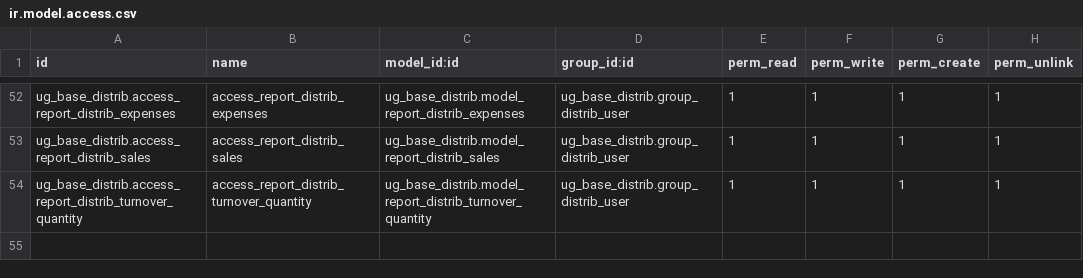
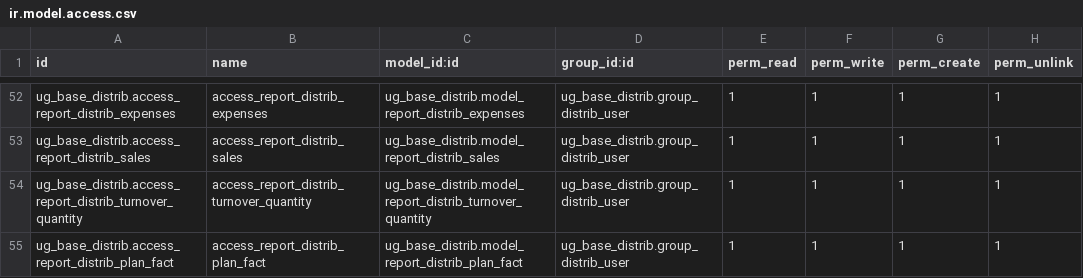
Before and after one commit to bakum/odoo_dev, a CSV file: addon_ugears/ug_base_distrib/security/ir.model.access.csv, drawn as a sheet; only a part is shown, gaps mark what is left out; the diff names each change by its address in the sheet, - before the commit and + after, or states it on an @@ line.

Commit message:
spreadsheet

```diff
--- a/addon_ugears/ug_base_distrib/security/ir.model.access.csv
+++ b/addon_ugears/ug_base_distrib/security/ir.model.access.csv
+row 55: ug_base_distrib.access_report_distrib_plan_fact | access_report_distrib_plan_fact | ug_base_distrib.model_report_distrib_plan_fact | ug_base_distrib.group_distrib_user | 1 | 1 | 1 | 1
```
Also changed, not shown: 8 other files.
